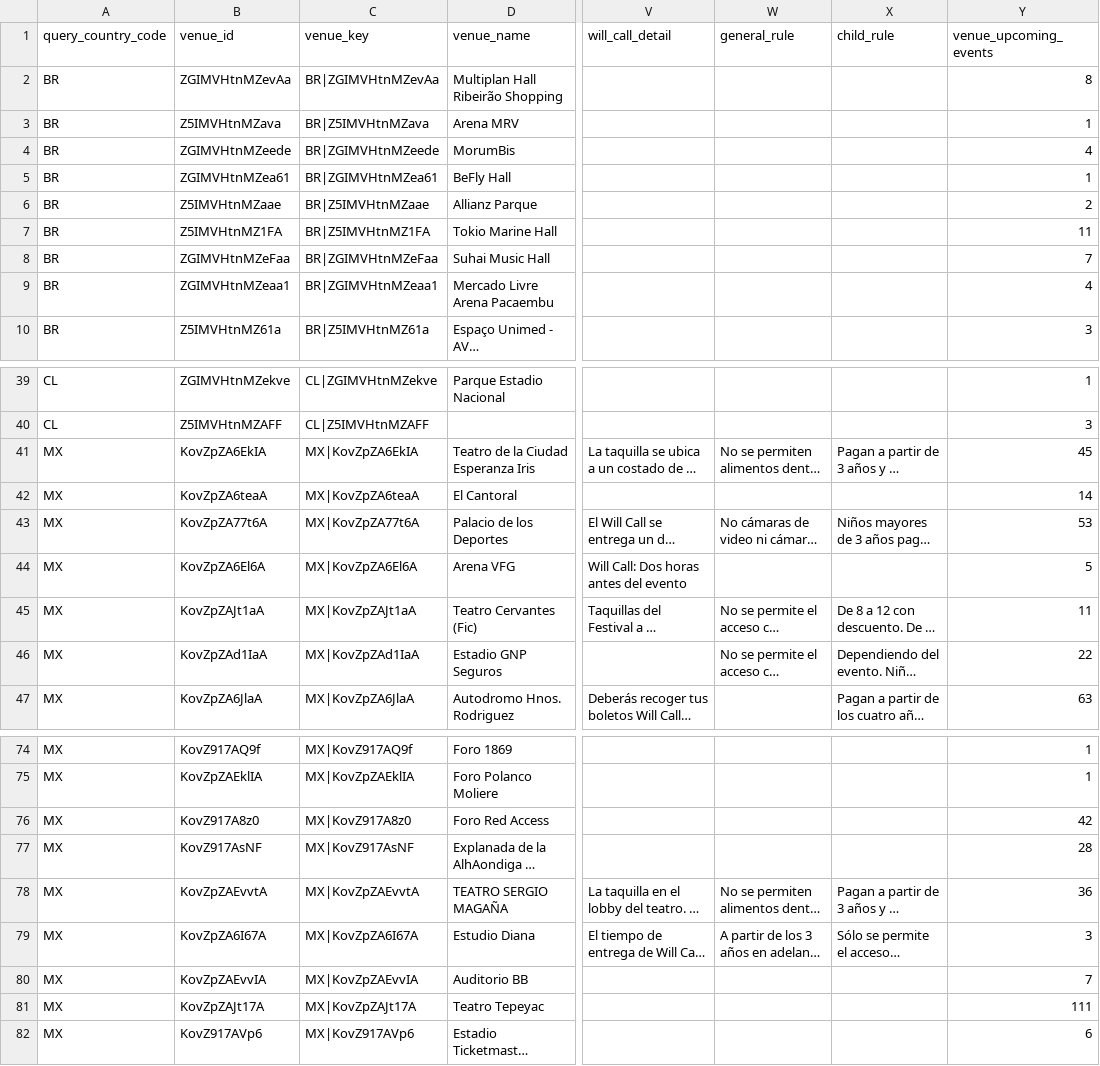
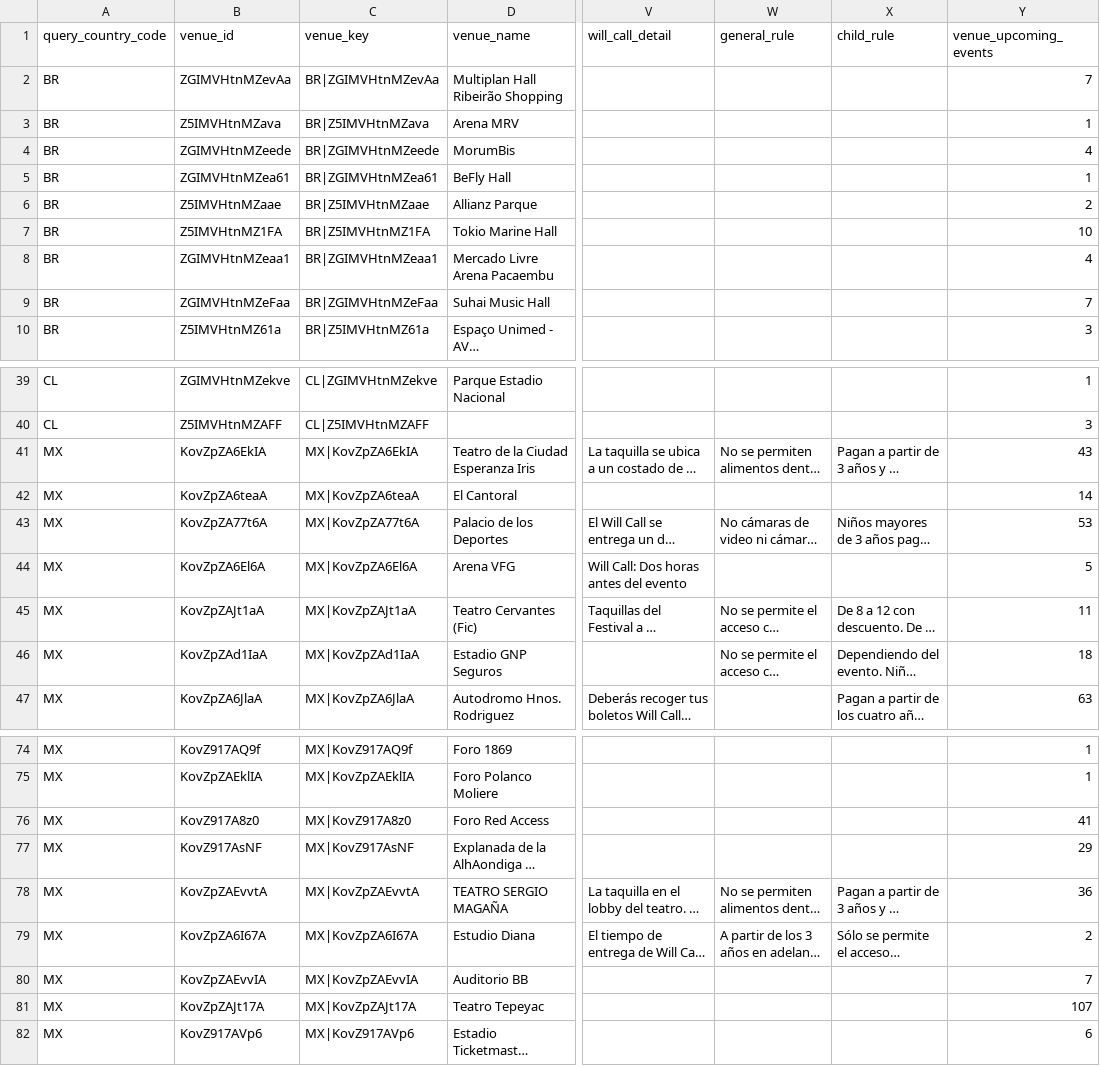
Before and after one commit to DavidCastilloSKT/analisis-oferta-musical-mexico-ticketmaster, a CSV file: data/processed/enriched_latam/dim_venues.csv, drawn as a sheet; only a part is shown, gaps mark what is left out; long unchanged cells end in …; the diff covers the shown part only; the diff names each change by its address in the sheet, - before the commit and + after, or states it on an @@ line.

```diff
--- a/data/processed/enriched_latam/dim_venues.csv
+++ b/data/processed/enriched_latam/dim_venues.csv
-Y2 (venue_upcoming_events): 8
+Y2 (venue_upcoming_events): 7
-Y7 (venue_upcoming_events): 11
+Y7 (venue_upcoming_events): 10
@@ row 9 moved to row 8: BR @@
-Y41 (venue_upcoming_events): 45
+Y41 (venue_upcoming_events): 43
-Y46 (venue_upcoming_events): 22
+Y46 (venue_upcoming_events): 18
-Y76 (venue_upcoming_events): 42
+Y76 (venue_upcoming_events): 41
-Y77 (venue_upcoming_events): 28
+Y77 (venue_upcoming_events): 29
-Y79 (venue_upcoming_events): 3
+Y79 (venue_upcoming_events): 2
-Y81 (venue_upcoming_events): 111
+Y81 (venue_upcoming_events): 107
```
Also changed, not shown: 1 added row, 1 removed row, 1 moved row and 5 edited cells elsewhere in this file, data/processed/enriched_latam/bridge_event_attractions.csv, data/processed/enriched_latam/dim_attractions.csv, 2 other files.
